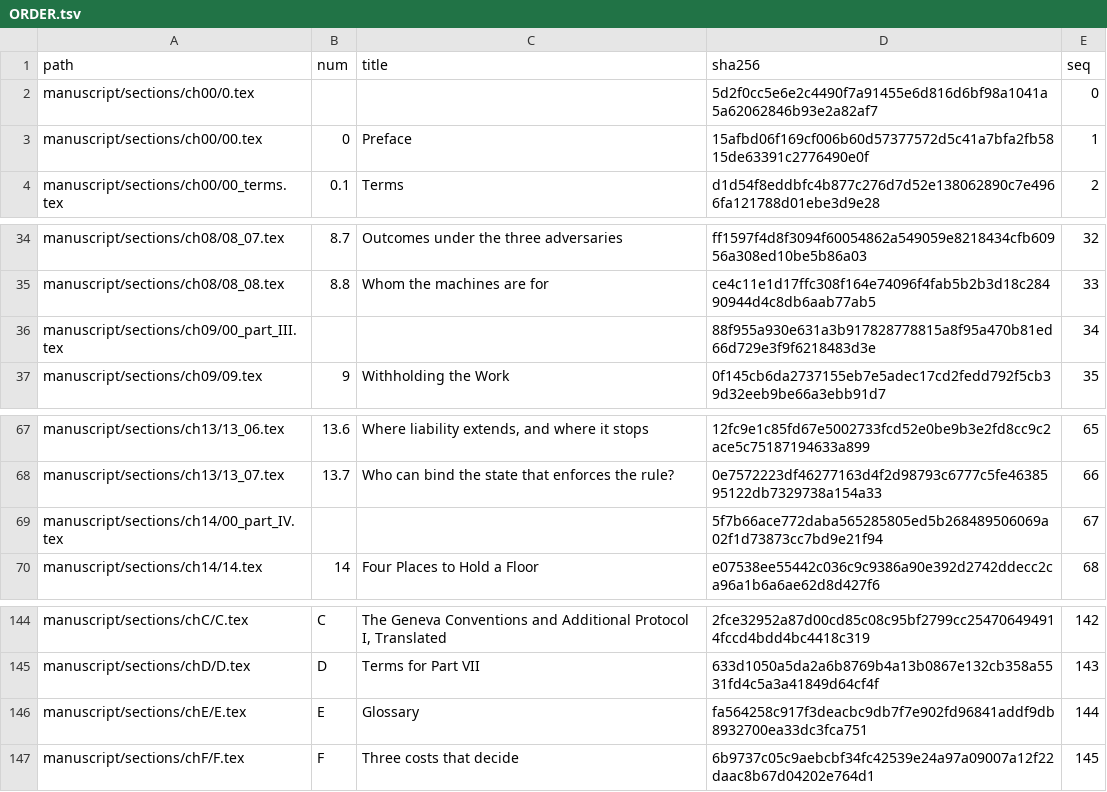
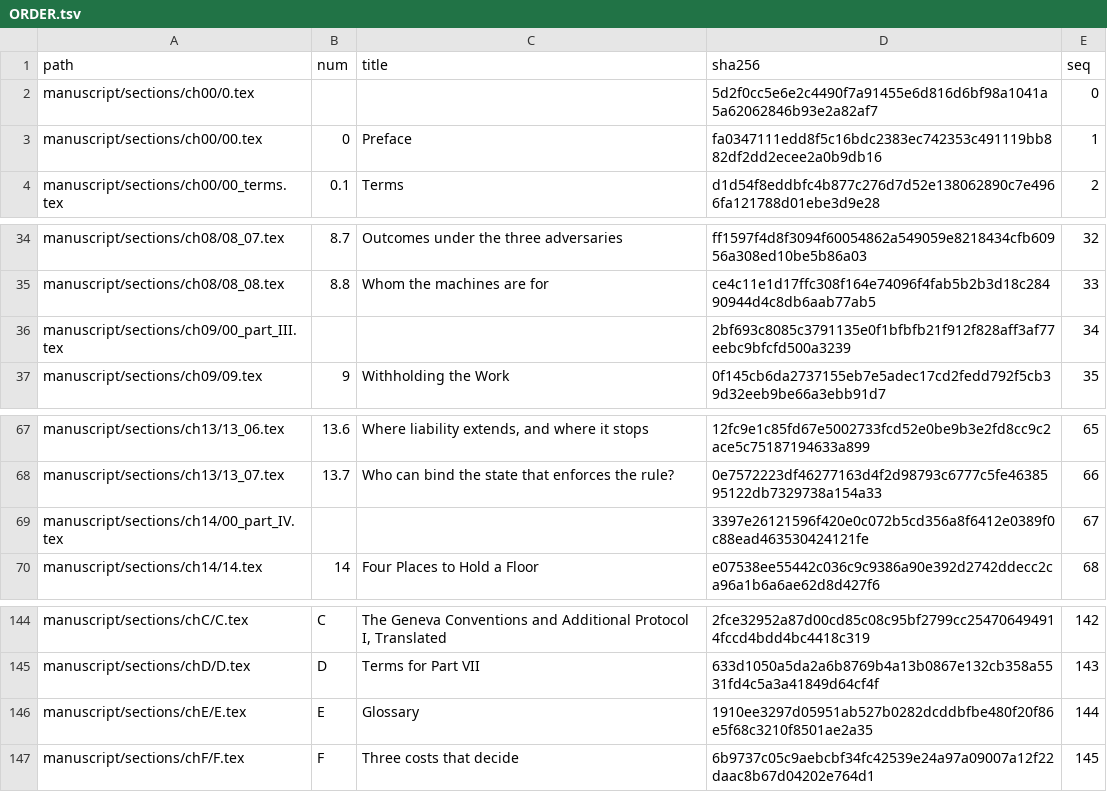
Before and after one commit to iterabloom/antifascist.intelligence, a TSV file: manuscript/sections/ORDER.tsv, drawn as a sheet; only a part is shown, gaps mark what is left out.

```diff
--- a/manuscript/sections/ORDER.tsv
+++ b/manuscript/sections/ORDER.tsv
@@ -2,3 +2,3 @@ path	num	title	sha256	seq
 manuscript/sections/ch00/0.tex			5d2f0cc5e6e2c4490f7a91455e6d816d6bf98a1041a5a62062846b93e2a82af7	0
-manuscript/sections/ch00/00.tex	0	Preface	15afbd06f169cf006b60d57377572d5c41a7bfa2fb5815de63391c2776490e0f	1
+manuscript/sections/ch00/00.tex	0	Preface	fa0347111edd8f5c16bdc2383ec742353c491119bb882df2dd2ecee2a0b9db16	1
 manuscript/sections/ch00/00_terms.tex	0.1	Terms	d1d54f8eddbfc4b877c276d7d52e138062890c7e4966fa121788d01ebe3d9e28	2
@@ -35,3 +35,3 @@ manuscript/sections/ch08/08_07.tex	8.7	Outcomes under the three adversaries	ff15
 manuscript/sections/ch08/08_08.tex	8.8	Whom the machines are for	ce4c11e1d17ffc308f164e74096f4fab5b2b3d18c28490944d4c8db6aab77ab5	33
-manuscript/sections/ch09/00_part_III.tex			88f955a930e631a3b917828778815a8f95a470b81ed66d729e3f9f6218483d3e	34
+manuscript/sections/ch09/00_part_III.tex			2bf693c8085c3791135e0f1bfbfb21f912f828aff3af77eebc9bfcfd500a3239	34
 manuscript/sections/ch09/09.tex	9	Withholding the Work	0f145cb6da2737155eb7e5adec17cd2fedd792f5cb39d32eeb9be66a3ebb91d7	35
@@ -68,3 +68,3 @@ manuscript/sections/ch13/13_06.tex	13.6	Where liability extends, and where it st
 manuscript/sections/ch13/13_07.tex	13.7	Who can bind the state that enforces the rule?	0e7572223df46277163d4f2d98793c6777c5fe4638595122db7329738a154a33	66
-manuscript/sections/ch14/00_part_IV.tex			5f7b66ace772daba565285805ed5b268489506069a02f1d73873cc7bd9e21f94	67
+manuscript/sections/ch14/00_part_IV.tex			3397e26121596f420e0c072b5cd356a8f6412e0389f0c88ead463530424121fe	67
 manuscript/sections/ch14/14.tex	14	Four Places to Hold a Floor	e07538ee55442c036c9c9386a90e392d2742ddecc2ca96a1b6a6ae62d8d427f6	68
@@ -145,3 +145,3 @@ manuscript/sections/chC/C.tex	C	The Geneva Conventions and Additional Protocol I
 manuscript/sections/chD/D.tex	D	Terms for Part VII	633d1050a5da2a6b8769b4a13b0867e132cb358a5531fd4c5a3a41849d64cf4f	143
-manuscript/sections/chE/E.tex	E	Glossary	fa564258c917f3deacbc9db7f7e902fd96841addf9db8932700ea33dc3fca751	144
+manuscript/sections/chE/E.tex	E	Glossary	1910ee3297d05951ab527b0282dcddbfbe480f20f86e5f68c3210f8501ae2a35	144
 manuscript/sections/chF/F.tex	F	Three costs that decide	6b9737c05c9aebcbf34fc42539e24a97a09007a12f22daac8b67d04202e764d1	145
```
Also changed, not shown: finishing/refs-ledger.tsv, 8 other files.
